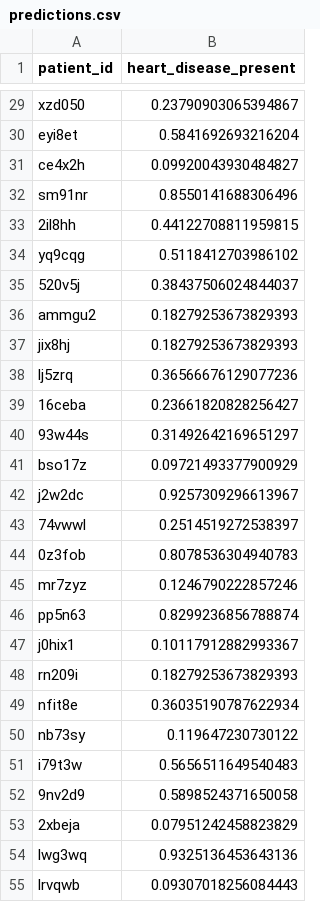
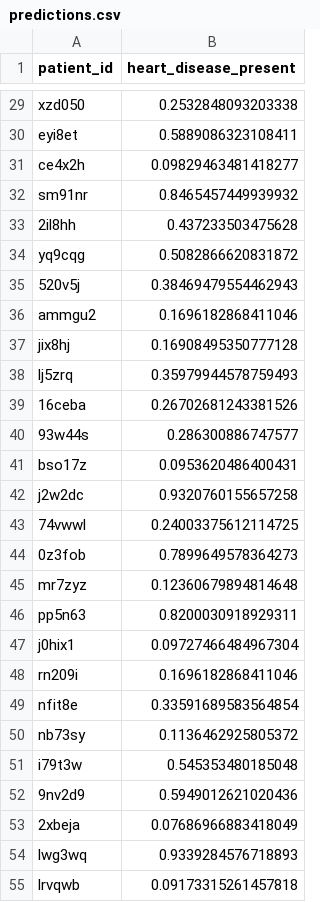
Before and after one commit to deeEm29/HeartDiseaseCompetition, a CSV file: predictions.csv, drawn as a sheet; only a part is shown, gaps mark what is left out; the diff covers the shown part only; the diff names each change by its address in the sheet, - before the commit and + after, or states it on an @@ line.

```diff
--- a/predictions.csv
+++ b/predictions.csv
-B29 (heart_disease_present): 0.23790903065394867
+B29 (heart_disease_present): 0.2532848093203338
-B30 (heart_disease_present): 0.5841692693216204
+B30 (heart_disease_present): 0.5889086323108411
-B31 (heart_disease_present): 0.09920043930484827
+B31 (heart_disease_present): 0.09829463481418277
-B32 (heart_disease_present): 0.8550141688306496
+B32 (heart_disease_present): 0.8465457449939932
-B33 (heart_disease_present): 0.44122708811959815
+B33 (heart_disease_present): 0.437233503475628
-B34 (heart_disease_present): 0.5118412703986102
+B34 (heart_disease_present): 0.5082866620831872
-B35 (heart_disease_present): 0.38437506024844037
+B35 (heart_disease_present): 0.38469479554462943
-B36 (heart_disease_present): 0.18279253673829393
+B36 (heart_disease_present): 0.1696182868411046
-B37 (heart_disease_present): 0.18279253673829393
+B37 (heart_disease_present): 0.16908495350777128
-B38 (heart_disease_present): 0.36566676129077236
+B38 (heart_disease_present): 0.35979944578759493
-B39 (heart_disease_present): 0.23661820828256427
+B39 (heart_disease_present): 0.26702681243381526
-B40 (heart_disease_present): 0.31492642169651297
+B40 (heart_disease_present): 0.286300886747577
-B41 (heart_disease_present): 0.09721493377900929
+B41 (heart_disease_present): 0.0953620486400431
-B42 (heart_disease_present): 0.9257309296613967
+B42 (heart_disease_present): 0.9320760155657258
-B43 (heart_disease_present): 0.2514519272538397
+B43 (heart_disease_present): 0.24003375612114725
-B44 (heart_disease_present): 0.8078536304940783
+B44 (heart_disease_present): 0.7899649578364273
-B45 (heart_disease_present): 0.1246790222857246
+B45 (heart_disease_present): 0.12360679894814648
-B46 (heart_disease_present): 0.8299236856788874
+B46 (heart_disease_present): 0.8200030918929311
-B47 (heart_disease_present): 0.10117912882993367
+B47 (heart_disease_present): 0.09727466484967304
-B48 (heart_disease_present): 0.18279253673829393
+B48 (heart_disease_present): 0.1696182868411046
-B49 (heart_disease_present): 0.36035190787622934
+B49 (heart_disease_present): 0.33591689583564854
-B50 (heart_disease_present): 0.119647230730122
+B50 (heart_disease_present): 0.1136462925805372
-B51 (heart_disease_present): 0.5656511649540483
+B51 (heart_disease_present): 0.545353480185048
-B52 (heart_disease_present): 0.5898524371650058
+B52 (heart_disease_present): 0.5949012621020436
-B53 (heart_disease_present): 0.07951242458823829
+B53 (heart_disease_present): 0.07686966883418049
-B54 (heart_disease_present): 0.9325136453643136
+B54 (heart_disease_present): 0.9339284576718893
-B55 (heart_disease_present): 0.09307018256084443
+B55 (heart_disease_present): 0.09173315261457818
```
Also changed, not shown: 63 edited cells elsewhere in this file, 5 other files.
